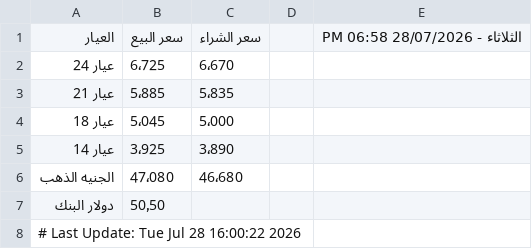
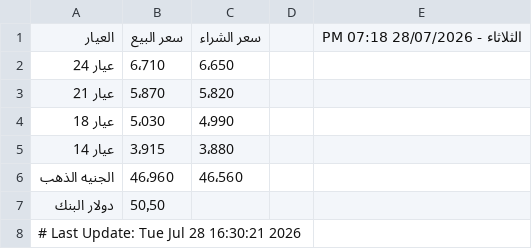
Before and after one commit to abodaapp-hash/-update_gold_prices.py, a CSV file: data/gold_prices.csv, drawn as a sheet.

```diff
--- a/data/gold_prices.csv
+++ b/data/gold_prices.csv
@@ -1,8 +1,8 @@
-العيار,سعر البيع,سعر الشراء,,الثلاثاء - 28/07/2026 06:58 PM
-عيار 24,6٬725,6٬670,,
-عيار 21,5٬885,5٬835,,
-عيار 18,5٬045,5٬000,,
-عيار 14,3٬925,3٬890,,
-الجنيه الذهب,47٬080,46٬680,,
+العيار,سعر البيع,سعر الشراء,,الثلاثاء - 28/07/2026 07:18 PM
+عيار 24,6٬710,6٬650,,
+عيار 21,5٬870,5٬820,,
+عيار 18,5٬030,4٬990,,
+عيار 14,3٬915,3٬880,,
+الجنيه الذهب,46٬960,46٬560,,
 دولار البنك,50٫50,,,
-# Last Update: Tue Jul 28 16:00:22 2026
+# Last Update: Tue Jul 28 16:30:21 2026
```
